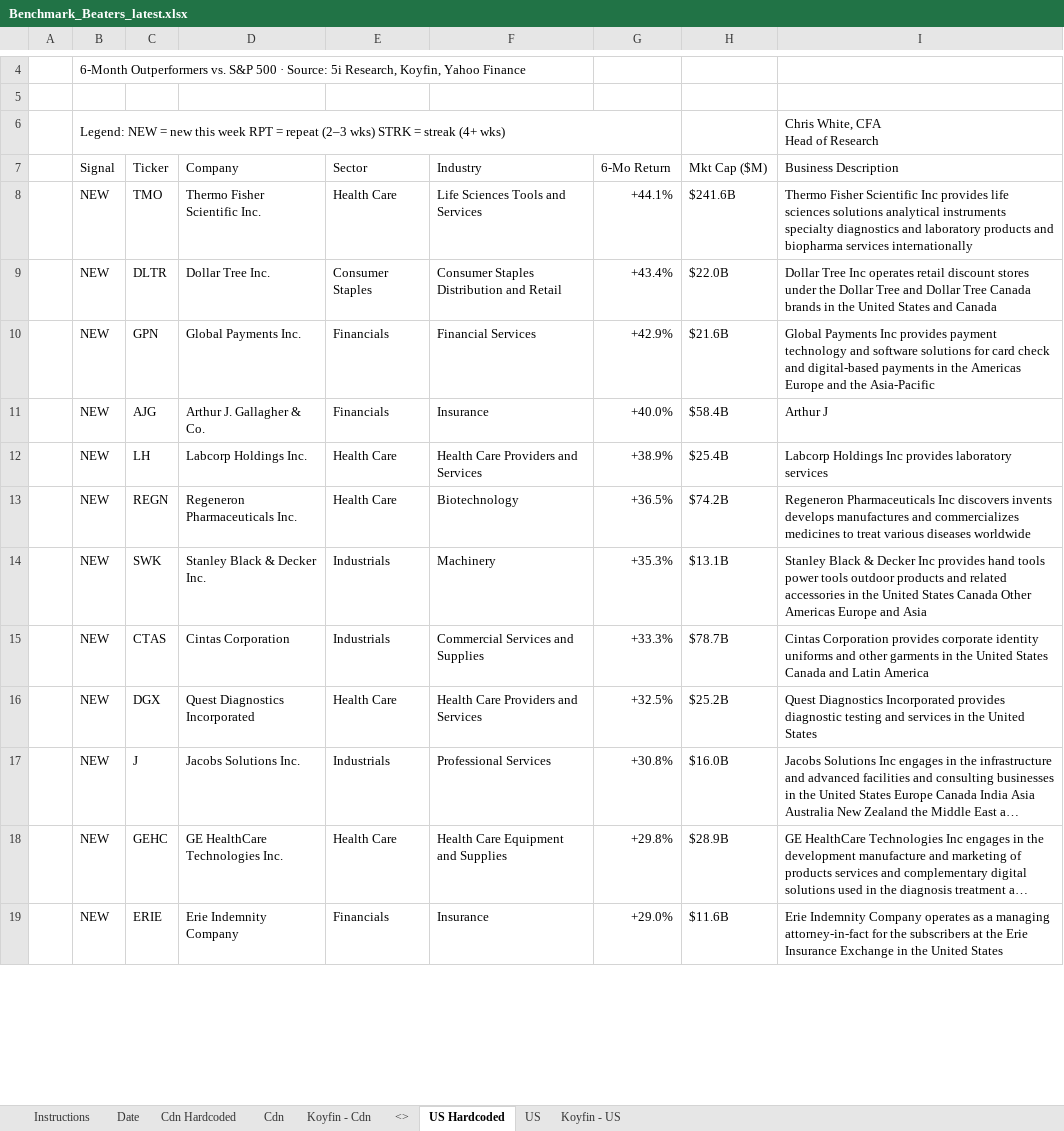
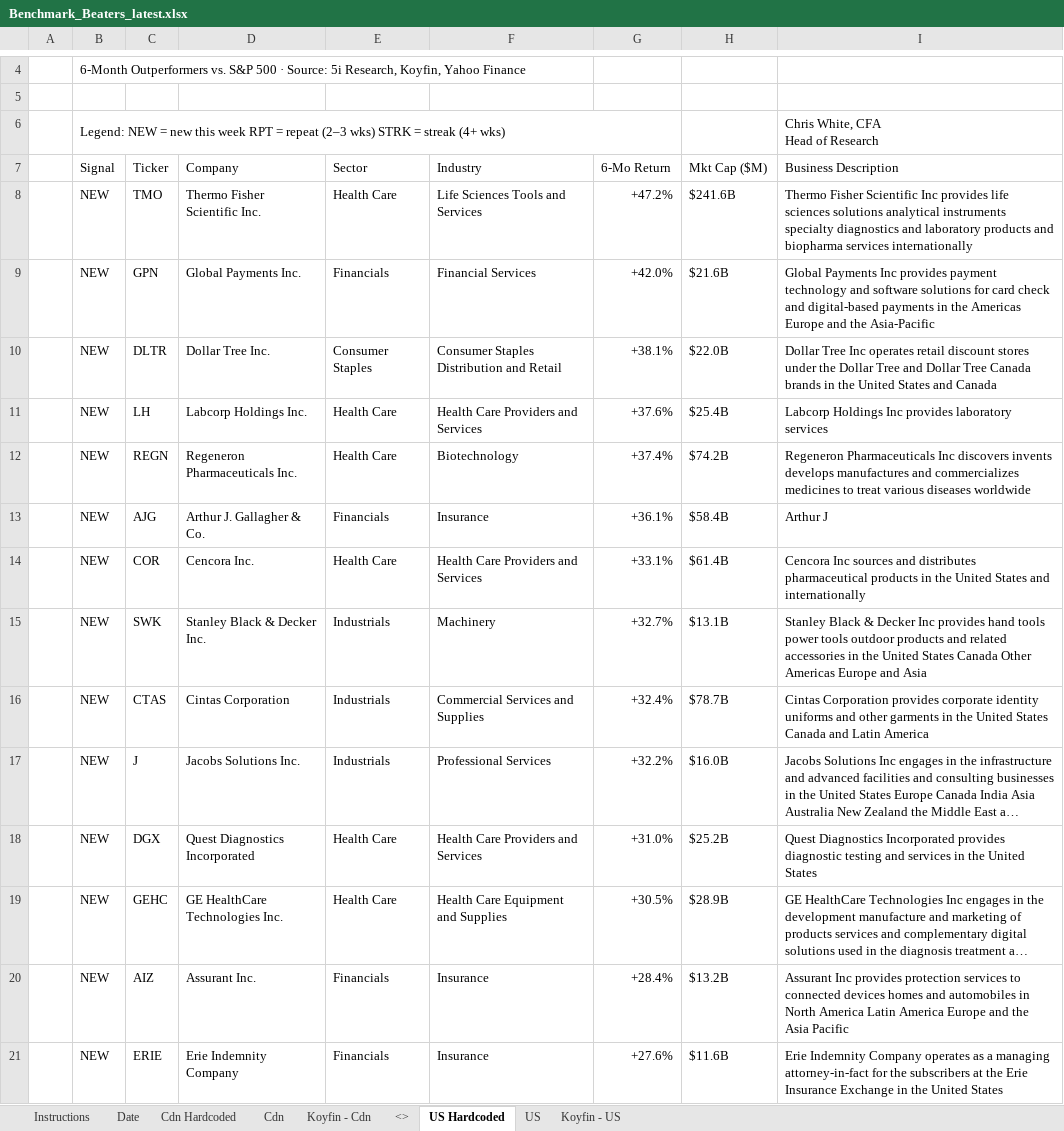
Before and after one commit to 5iResearch/data-scripts, an Excel workbook: outputs/benchmark-beaters/Benchmark_Beaters_latest.xlsx, sheet US Hardcoded, drawn as a sheet; only a part is shown, gaps mark what is left out; long unchanged cells end in …; values as stored, in another font and other column widths than the file's, no cell formats; charts and pictures and conditional formats not drawn; removed rows and columns are numbered as before the commit, all else as after; the diff covers the shown part only; the diff names each change by its address in the sheet, - before the commit and + after, or states it on an @@ line.

```diff
--- a/outputs/benchmark-beaters/Benchmark_Beaters_latest.xlsx (sheet US Hardcoded)
+++ b/outputs/benchmark-beaters/Benchmark_Beaters_latest.xlsx (sheet US Hardcoded)
-G8 (6-Mo Return): +44.1%
+G8 (6-Mo Return): +47.2%
-row 9:  | NEW | DLTR | Dollar Tree Inc. | Consumer Staples | Consumer Staples Distribution and Retail | +43.4% | $22.0B | Dollar Tree Inc operates retail discount stores under the Dollar Tree and Dollar Tree Canada brands in the United States and Canada
-G9 (6-Mo Return): +42.9%
+G9 (6-Mo Return): +42.0%
-row 11:  | NEW | AJG | Arthur J. Gallagher & Co. | Financials | Insurance | +40.0% | $58.4B | Arthur J
+row 10:  | NEW | DLTR | Dollar Tree Inc. | Consumer Staples | Consumer Staples Distribution and Retail | +38.1% | $22.0B | Dollar Tree Inc operates retail discount stores under the Dollar Tree and Dollar Tree Canada brands in the United States and Canada
-G11 (6-Mo Return): +38.9%
+G11 (6-Mo Return): +37.6%
-G12 (6-Mo Return): +36.5%
+G12 (6-Mo Return): +37.4%
+row 13:  | NEW | AJG | Arthur J. Gallagher & Co. | Financials | Insurance | +36.1% | $58.4B | Arthur J
+row 14:  | NEW | COR | Cencora Inc. | Health Care | Health Care Providers and Services | +33.1% | $61.4B | Cencora Inc sources and distributes pharmaceutical products in the United States and internationally
-G15 (6-Mo Return): +35.3%
+G15 (6-Mo Return): +32.7%
-G16 (6-Mo Return): +33.3%
+G16 (6-Mo Return): +32.4%
-row 16:  | NEW | DGX | Quest Diagnostics Incorporated | Health Care | Health Care Providers and Services | +32.5% | $25.2B | Quest Diagnostics Incorporated provides diagnostic testing and services in the United States
-G17 (6-Mo Return): +30.8%
+G17 (6-Mo Return): +32.2%
+row 18:  | NEW | DGX | Quest Diagnostics Incorporated | Health Care | Health Care Providers and Services | +31.0% | $25.2B | Quest Diagnostics Incorporated provides diagnostic testing and services in the United States
-G19 (6-Mo Return): +29.8%
+G19 (6-Mo Return): +30.5%
+row 20:  | NEW | AIZ | Assurant Inc. | Financials | Insurance | +28.4% | $13.2B | Assurant Inc provides protection services to connected devices homes and automobiles in North America Latin America Europe and the Asia Pacific
-G21 (6-Mo Return): +29.0%
+G21 (6-Mo Return): +27.6%
```
Also changed, not shown: 44 added rows, 40 removed rows and 47 edited cells elsewhere in this sheet, sheet Cdn Hardcoded, sheet Date, cell formats, 13 other files.
